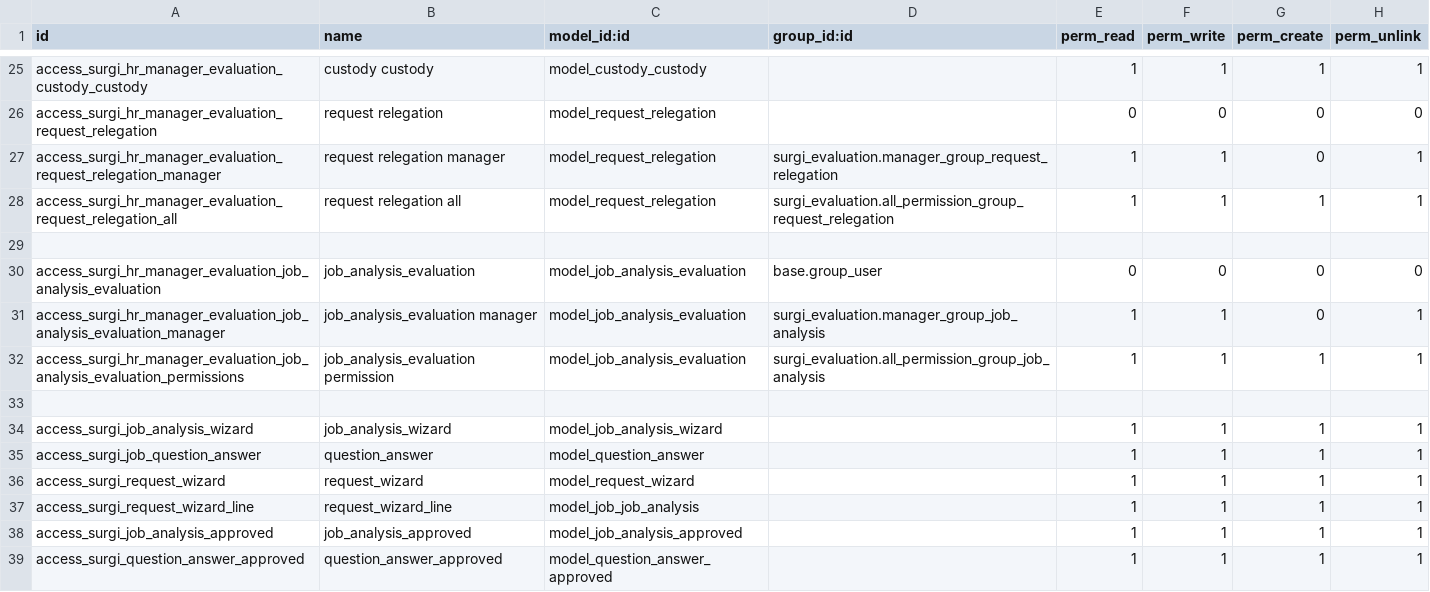
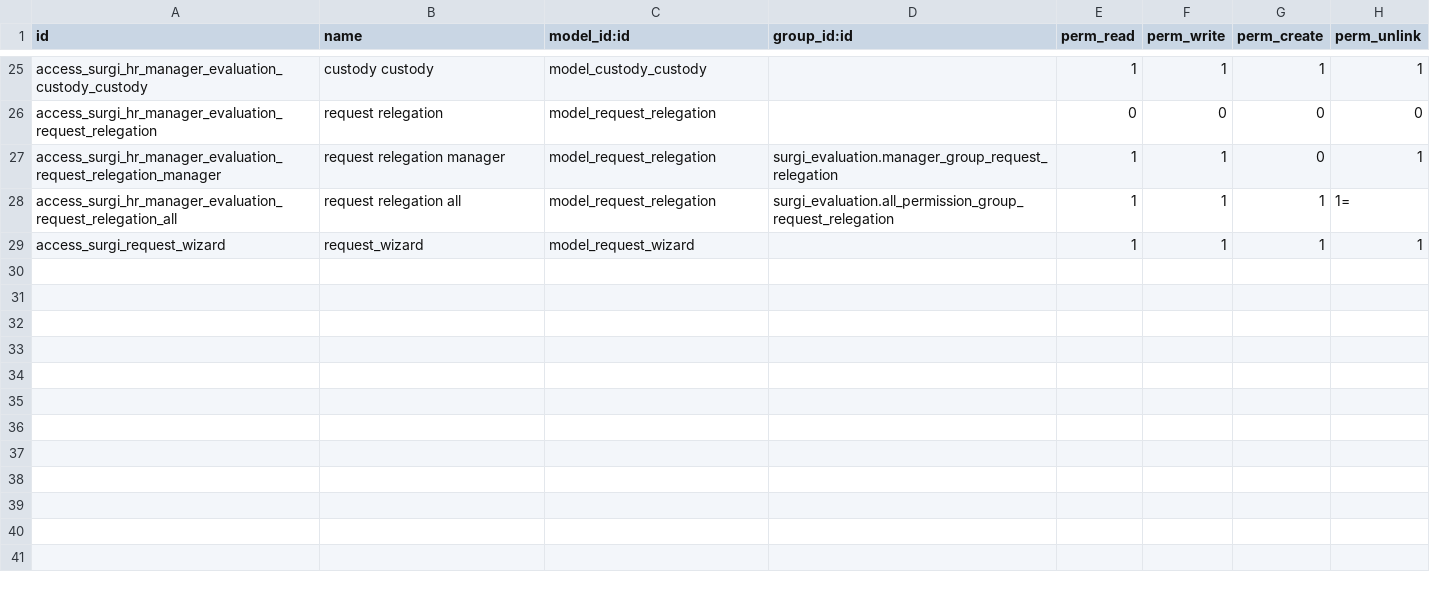
Before and after one commit to Peru-odoo/production, a CSV file: surgi_evaluation/security/ir.model.access.csv, drawn as a sheet; only a part is shown, gaps mark what is left out.

Commit message:
remove job analysis from surgi_evaluation

```diff
--- a/surgi_evaluation/security/ir.model.access.csv
+++ b/surgi_evaluation/security/ir.model.access.csv
@@ -27,13 +27,3 @@ access_surgi_hr_manager_evaluation_request_relegation,request relegation,model_r
 access_surgi_hr_manager_evaluation_request_relegation_manager,request relegation manager,model_request_relegation,surgi_evaluation.manager_group_request_relegation,1,1,0,1
-access_surgi_hr_manager_evaluation_request_relegation_all,request relegation all,model_request_relegation,surgi_evaluation.all_permission_group_request_relegation,1,1,1,1
-
-access_surgi_hr_manager_evaluation_job_analysis_evaluation,job_analysis_evaluation,model_job_analysis_evaluation,base.group_user,0,0,0,0
-access_surgi_hr_manager_evaluation_job_analysis_evaluation_manager,job_analysis_evaluation manager,model_job_analysis_evaluation,surgi_evaluation.manager_group_job_analysis,1,1,0,1
-access_surgi_hr_manager_evaluation_job_analysis_evaluation_permissions,job_analysis_evaluation permission,model_job_analysis_evaluation,surgi_evaluation.all_permission_group_job_analysis,1,1,1,1
-
-access_surgi_job_analysis_wizard,job_analysis_wizard,model_job_analysis_wizard,,1,1,1,1
-access_surgi_job_question_answer,question_answer,model_question_answer,,1,1,1,1
+access_surgi_hr_manager_evaluation_request_relegation_all,request relegation all,model_request_relegation,surgi_evaluation.all_permission_group_request_relegation,1,1,1,1=
 access_surgi_request_wizard,request_wizard,model_request_wizard,,1,1,1,1
-access_surgi_request_wizard_line,request_wizard_line,model_job_job_analysis,,1,1,1,1
-access_surgi_job_analysis_approved,job_analysis_approved,model_job_analysis_approved,,1,1,1,1
-access_surgi_question_answer_approved,question_answer_approved,model_question_answer_approved,,1,1,1,1
```
Also changed, not shown: 44 other files.
